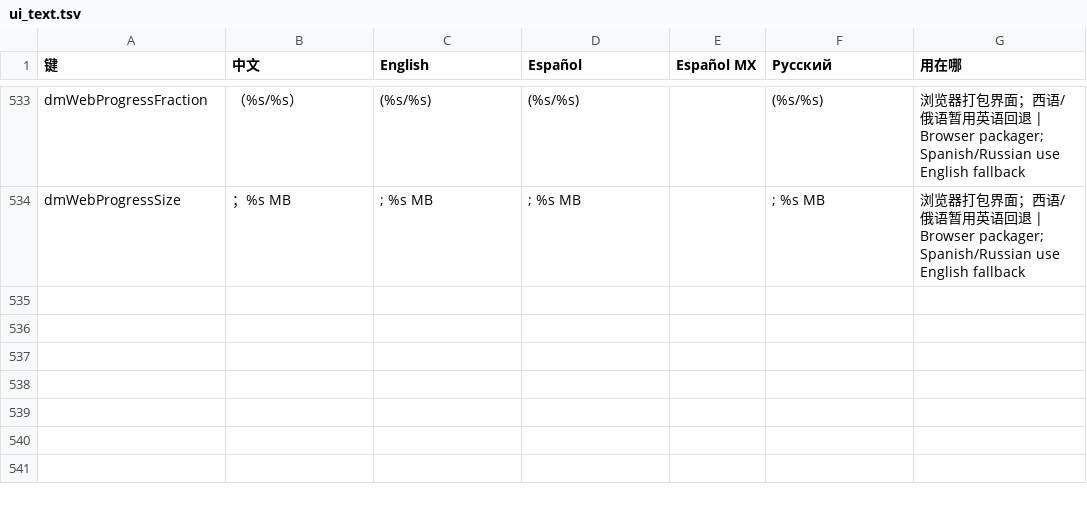
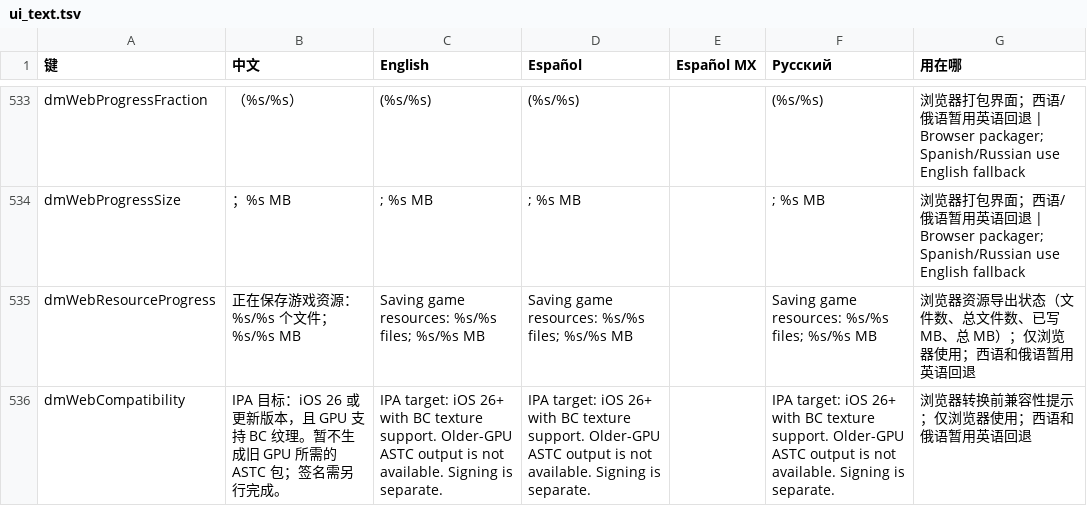
Before and after one commit to n3crosis/d2r-mobile, a TSV file: dm/i18n/ui_text.tsv, drawn as a sheet; only a part is shown, gaps mark what is left out.

Commit message:
Show resource export progress and clarify browser compatibility

```diff
--- a/dm/i18n/ui_text.tsv
+++ b/dm/i18n/ui_text.tsv
@@ -534 +534,3 @@ dmWebProgressFraction	（%s/%s）	 (%s/%s)	 (%s/%s)		 (%s/%s)	浏览器打包界
 dmWebProgressSize	；%s MB	; %s MB	; %s MB		; %s MB	浏览器打包界面；西语/俄语暂用英语回退 | Browser packager; Spanish/Russian use English fallback
+dmWebResourceProgress	正在保存游戏资源：%s/%s 个文件；%s/%s MB	Saving game resources: %s/%s files; %s/%s MB	Saving game resources: %s/%s files; %s/%s MB		Saving game resources: %s/%s files; %s/%s MB	浏览器资源导出状态（文件数、总文件数、已写 MB、总 MB）；仅浏览器使用；西语和俄语暂用英语回退
+dmWebCompatibility	IPA 目标：iOS 26 或更新版本，且 GPU 支持 BC 纹理。暂不生成旧 GPU 所需的 ASTC 包；签名需另行完成。	IPA target: iOS 26+ with BC texture support. Older-GPU ASTC output is not available. Signing is separate.	IPA target: iOS 26+ with BC texture support. Older-GPU ASTC output is not available. Signing is separate.		IPA target: iOS 26+ with BC texture support. Older-GPU ASTC output is not available. Signing is separate.	浏览器转换前兼容性提示；仅浏览器使用；西语和俄语暂用英语回退
```
Also changed, not shown: 17 other files.
